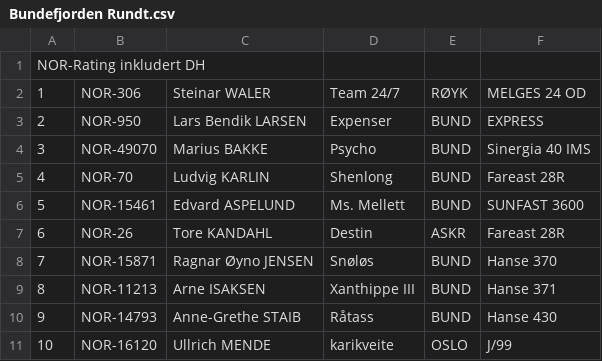
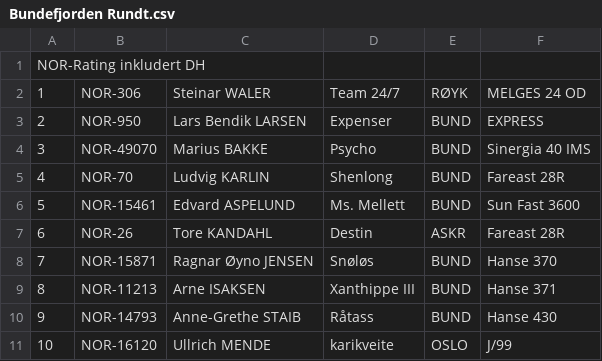
Before and after one commit to omb/oslo-bigboat, a CSV file: data-2026/Bundefjorden Rundt.csv, drawn as a sheet.

```diff
--- a/data-2026/Bundefjorden Rundt.csv
+++ b/data-2026/Bundefjorden Rundt.csv
@@ -5,3 +5,3 @@ NOR-Rating inkludert DH
 4;NOR-70;Ludvig KARLIN;Shenlong;BUND;Fareast 28R
-5;NOR-15461;Edvard ASPELUND;Ms. Mellett;BUND;SUNFAST 3600
+5;NOR-15461;Edvard ASPELUND;Ms. Mellett;BUND;Sun Fast 3600
 6;NOR-26;Tore KANDAHL;Destin;ASKR;Fareast 28R
```
Also changed, not shown: 4 other files.
